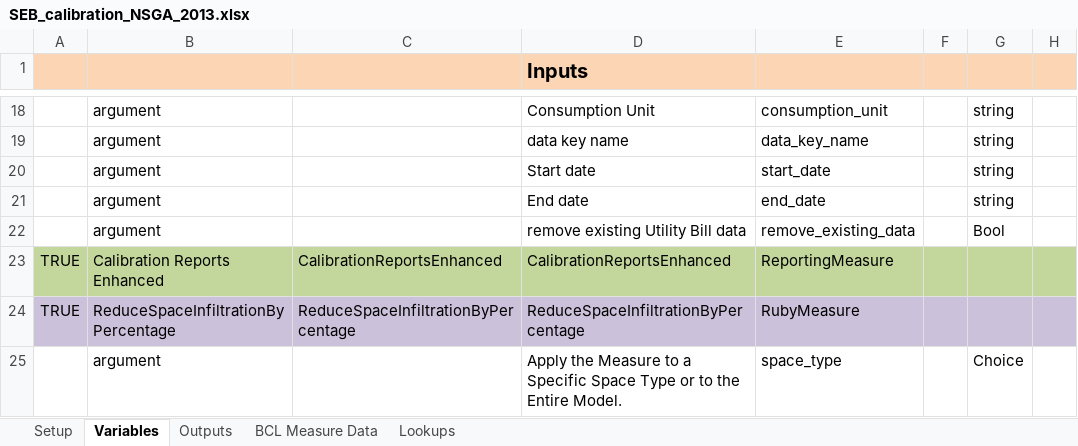
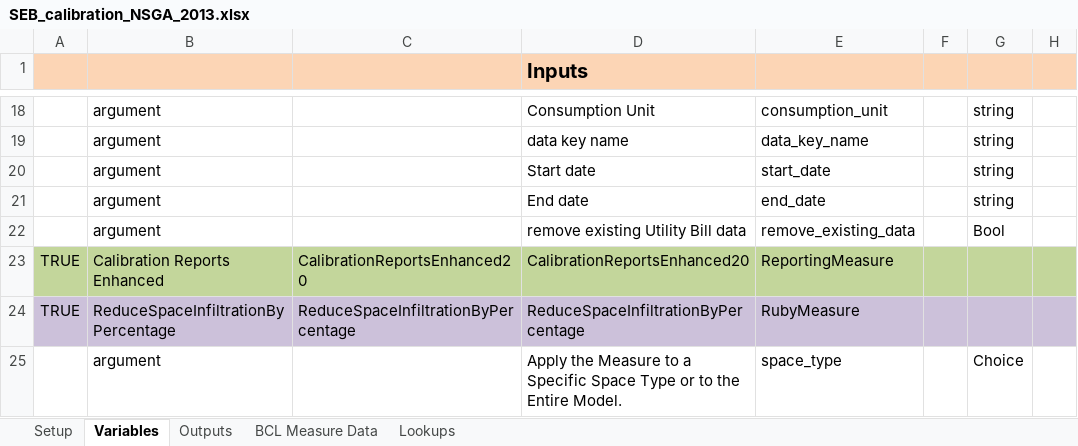
Before and after one commit to NREL/OpenStudio-analysis-spreadsheet, an Excel workbook: projects/SEB_calibration_NSGA_2013.xlsx, sheet Variables, drawn as a sheet; only a part is shown, gaps mark what is left out; values as stored, in another font and other column widths than the file's, no borders; the diff names each change by its address in the sheet, - before the commit and + after, or states it on an @@ line.

```diff
--- a/projects/SEB_calibration_NSGA_2013.xlsx (sheet Variables)
+++ b/projects/SEB_calibration_NSGA_2013.xlsx (sheet Variables)
-C23: CalibrationReportsEnhanced
+C23: CalibrationReportsEnhanced20
-D23 (Inputs): CalibrationReportsEnhanced
+D23 (Inputs): CalibrationReportsEnhanced20
```
Also changed, not shown: sheet Outputs, projects/SEB_calibration_SingleRun_2013.xlsx, 1 other file.
